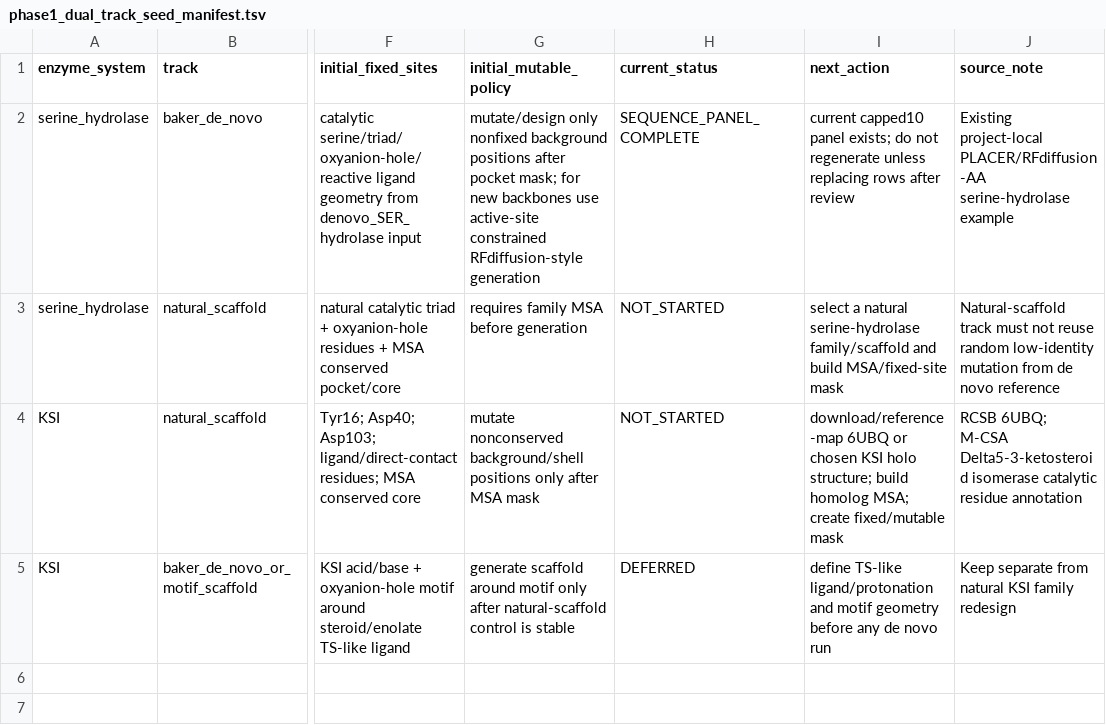
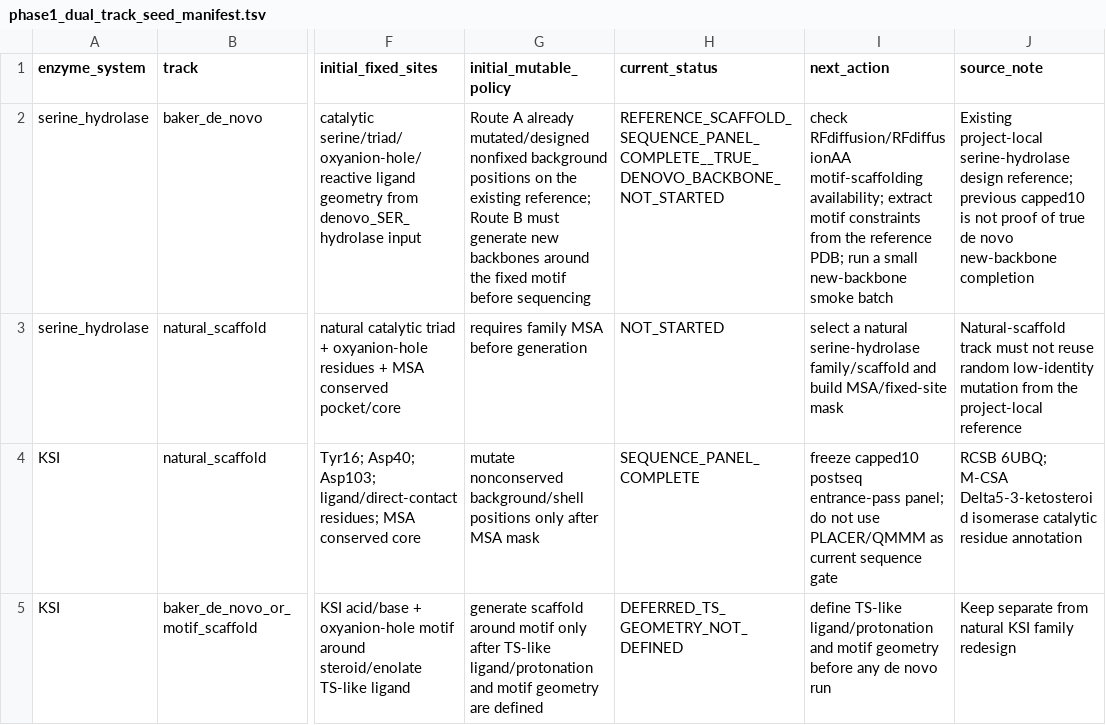
Before and after one commit to bianhuiting918/git-hub-chatgpt-pro, a TSV file: project01/phase1_reset_20260630/phase1_dual_track_seed_manifest.tsv, drawn as a sheet; only a part is shown, gaps mark what is left out; the diff names each change by its address in the sheet, - before the commit and + after, or states it on an @@ line.

```diff
--- a/project01/phase1_reset_20260630/phase1_dual_track_seed_manifest.tsv
+++ b/project01/phase1_reset_20260630/phase1_dual_track_seed_manifest.tsv
-G2 (initial_mutable_policy): mutate/design only nonfixed background positions after pocket mask; for new backbones use active-site constrained RFdiffusion-style generation
+G2 (initial_mutable_policy): Route A already mutated/designed nonfixed background positions on the existing reference; Route B must generate new backbones around the fixed motif before sequencing
-H2 (current_status): SEQUENCE_PANEL_COMPLETE
+H2 (current_status): REFERENCE_SCAFFOLD_SEQUENCE_PANEL_COMPLETE__TRUE_DENOVO_BACKBONE_NOT_STARTED
-I2 (next_action): current capped10 panel exists; do not regenerate unless replacing rows after review
+I2 (next_action): check RFdiffusion/RFdiffusionAA motif-scaffolding availability; extract motif constraints from the reference PDB; run a small new-backbone smoke batch
-J2 (source_note): Existing project-local PLACER/RFdiffusion-AA serine-hydrolase example
+J2 (source_note): Existing project-local serine-hydrolase design reference; previous capped10 is not proof of true de novo new-backbone completion
-J3 (source_note): …mutation from de novo reference
+J3 (source_note): …mutation from the project-local reference
-H4 (current_status): NOT_STARTED
+H4 (current_status): SEQUENCE_PANEL_COMPLETE
-I4 (next_action): download/reference-map 6UBQ or chosen KSI holo structure; build homolog MSA; create fixed/mutable mask
+I4 (next_action): freeze capped10 postseq entrance-pass panel; do not use PLACER/QMMM as current sequence gate
-G5 (initial_mutable_policy): …only after natural-scaffold control is stable
+G5 (initial_mutable_policy): …only after TS-like ligand/protonation and motif geometry are defined
-H5 (current_status): DEFERRED
+H5 (current_status): DEFERRED_TS_GEOMETRY_NOT_DEFINED
```
Also changed, not shown: 5 other files.
